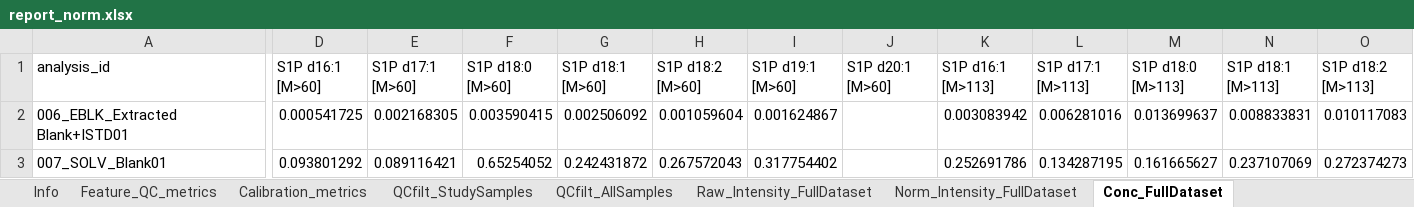
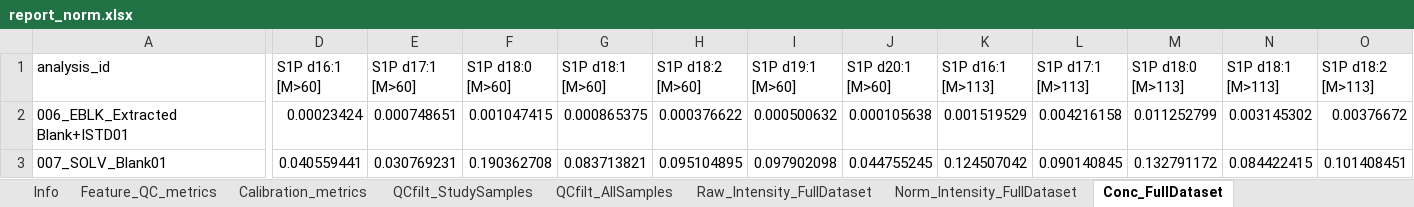
Before and after one commit to SLINGhub/midar, an Excel workbook: vignettes/articles/report_norm.xlsx, sheet Conc_FullDataset, drawn as a sheet; only a part is shown, gaps mark what is left out; values as stored, in another font and other column widths than the file's, no borders; table styles not drawn; the diff covers the shown part only; the diff names each change by its address in the sheet, - before the commit and + after, or states it on an @@ line.

Commit message:
extended vignette on ref recalibration

```diff
--- a/vignettes/articles/report_norm.xlsx (sheet Conc_FullDataset)
+++ b/vignettes/articles/report_norm.xlsx (sheet Conc_FullDataset)
-D2 (S1P d16:1 [M>60]): 0.000541725
+D2 (S1P d16:1 [M>60]): 0.00023424
-E2 (S1P d17:1 [M>60]): 0.002168305
+E2 (S1P d17:1 [M>60]): 0.000748651
-F2 (S1P d18:0 [M>60]): 0.003590415
+F2 (S1P d18:0 [M>60]): 0.001047415
-G2 (S1P d18:1 [M>60]): 0.002506092
+G2 (S1P d18:1 [M>60]): 0.000865375
-H2 (S1P d18:2 [M>60]): 0.001059604
+H2 (S1P d18:2 [M>60]): 0.000376622
-I2 (S1P d19:1 [M>60]): 0.001624867
+I2 (S1P d19:1 [M>60]): 0.000500632
-J2 (S1P d20:1 [M>60]): (empty)
+J2 (S1P d20:1 [M>60]): 0.000105638
-K2 (S1P d16:1 [M>113]): 0.003083942
+K2 (S1P d16:1 [M>113]): 0.001519529
-L2 (S1P d17:1 [M>113]): 0.006281016
+L2 (S1P d17:1 [M>113]): 0.004216158
-M2 (S1P d18:0 [M>113]): 0.013699637
+M2 (S1P d18:0 [M>113]): 0.011252799
-N2 (S1P d18:1 [M>113]): 0.008833831
+N2 (S1P d18:1 [M>113]): 0.003145302
-O2 (S1P d18:2 [M>113]): 0.010117083
+O2 (S1P d18:2 [M>113]): 0.00376672
-D3 (S1P d16:1 [M>60]): 0.093801292
+D3 (S1P d16:1 [M>60]): 0.040559441
-E3 (S1P d17:1 [M>60]): 0.089116421
+E3 (S1P d17:1 [M>60]): 0.030769231
-F3 (S1P d18:0 [M>60]): 0.65254052
+F3 (S1P d18:0 [M>60]): 0.190362708
-G3 (S1P d18:1 [M>60]): 0.242431872
+G3 (S1P d18:1 [M>60]): 0.083713821
-H3 (S1P d18:2 [M>60]): 0.267572043
+H3 (S1P d18:2 [M>60]): 0.095104895
-I3 (S1P d19:1 [M>60]): 0.317754402
+I3 (S1P d19:1 [M>60]): 0.097902098
-J3 (S1P d20:1 [M>60]): (empty)
+J3 (S1P d20:1 [M>60]): 0.044755245
-K3 (S1P d16:1 [M>113]): 0.252691786
+K3 (S1P d16:1 [M>113]): 0.124507042
-L3 (S1P d17:1 [M>113]): 0.134287195
+L3 (S1P d17:1 [M>113]): 0.090140845
-M3 (S1P d18:0 [M>113]): 0.161665627
+M3 (S1P d18:0 [M>113]): 0.132791172
-N3 (S1P d18:1 [M>113]): 0.237107069
+N3 (S1P d18:1 [M>113]): 0.084422415
-O3 (S1P d18:2 [M>113]): 0.272374273
+O3 (S1P d18:2 [M>113]): 0.101408451
```
Also changed, not shown: 867 edited cells elsewhere in this sheet, sheet Conc_NormalizedByRef_Full, sheet FeatureMetadata, sheet Info, docs/reference/report.xlsx, inst/extdata/S1P_metadata_tables.xlsx, 23 other files.
